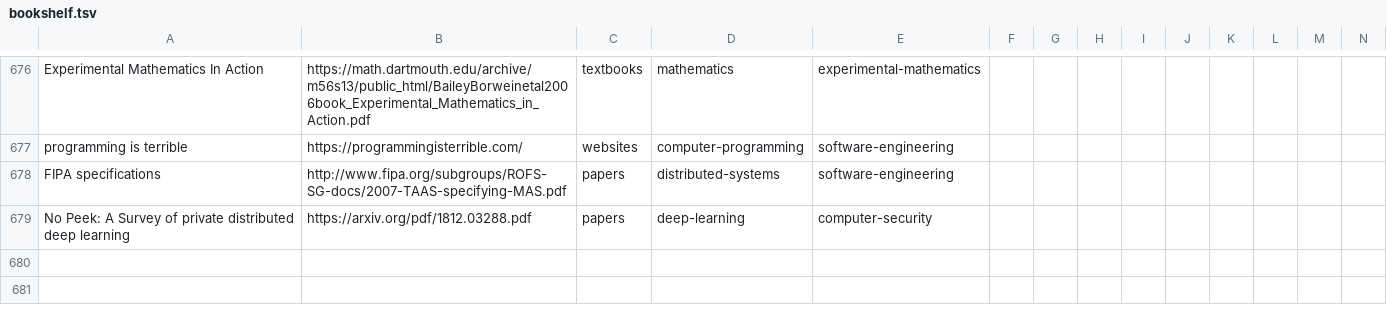
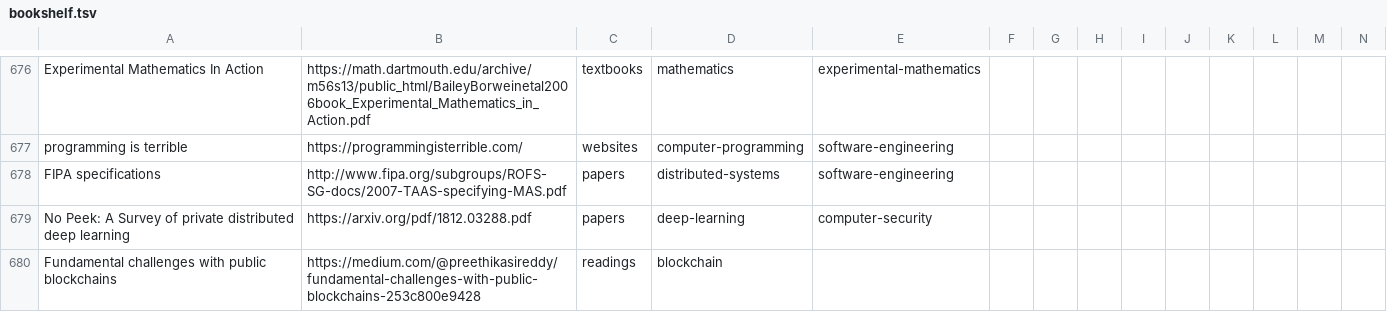
Before and after one commit to marcofavorito/my-bookshelf, a TSV file: bookshelf.tsv, drawn as a sheet; only a part is shown, gaps mark what is left out; rows hold the shown columns only; the diff names each change by its address in the sheet, - before the commit and + after, or states it on an @@ line.

Commit message:
Add reading on blockchain

```diff
--- a/bookshelf.tsv
+++ b/bookshelf.tsv
+row 680: Fundamental challenges with public blockchains | https://medium.com/@preethikasireddy/fundamental-challenges-with-public-blockchains-253c800e9428 | readings | blockchain
```
